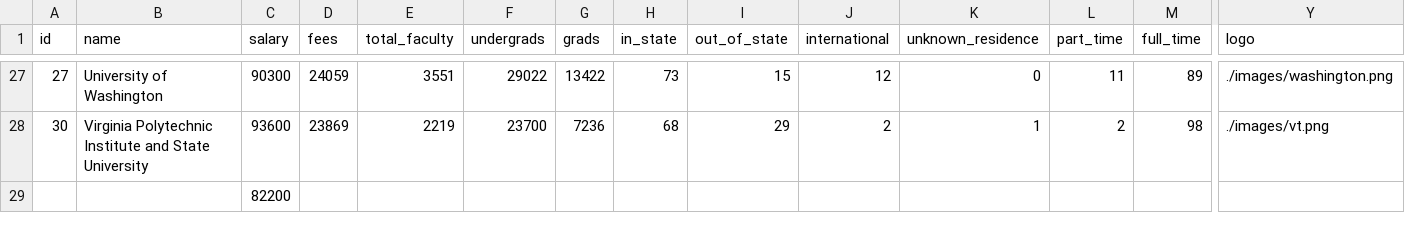
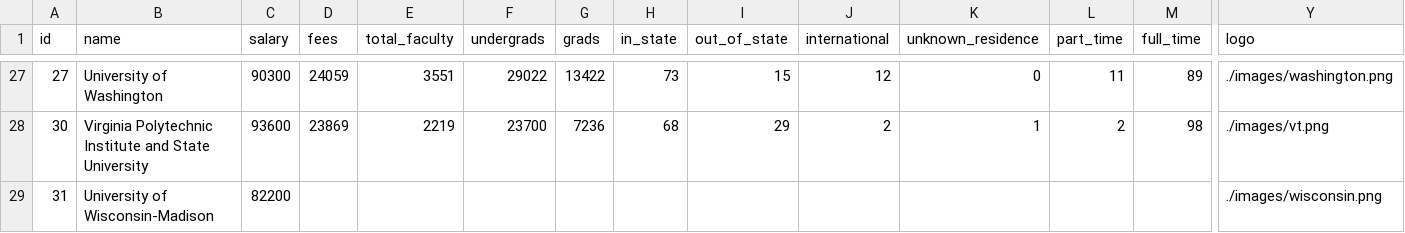
Before and after one commit to tokola/infovis, a CSV file: colleges.csv, drawn as a sheet; only a part is shown, gaps mark what is left out; removed rows and columns are numbered as before the commit, all else as after; rows hold the shown columns only; the diff names each change by its address in the sheet, - before the commit and + after, or states it on an @@ line.

```diff
--- a/colleges.csv
+++ b/colleges.csv
-row 29:  |  | 82200
+row 29: 31 | University of Wisconsin-Madison | 82200 |  |  |  |  |  |  |  |  |  |  | ./images/wisconsin.png
```
Also changed, not shown: 1 other file.
